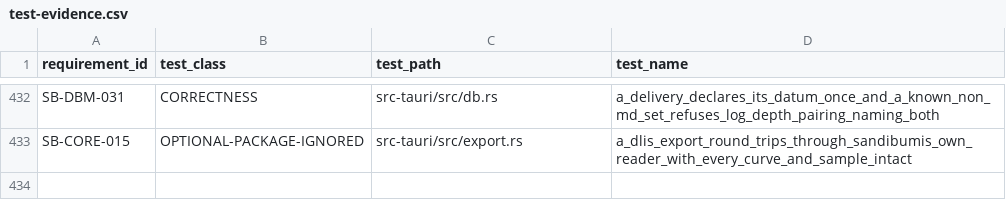
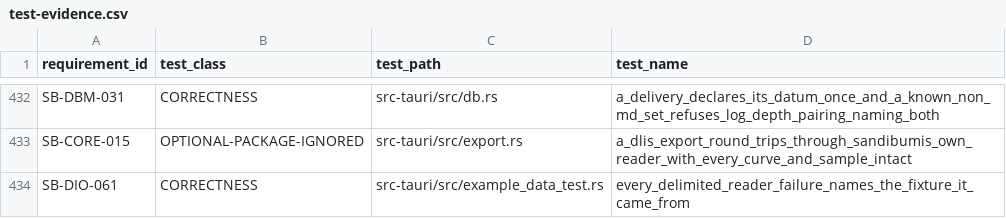
Before and after one commit to jauharst/SandiBumi, a CSV file: docs/takeover/test-evidence.csv, drawn as a sheet; only a part is shown, gaps mark what is left out.

```diff
--- a/docs/takeover/test-evidence.csv
+++ b/docs/takeover/test-evidence.csv
@@ -433 +433,2 @@
 "SB-CORE-015","OPTIONAL-PACKAGE-IGNORED","src-tauri/src/export.rs","a_dlis_export_round_trips_through_sandibumis_own_reader_with_every_curve_and_sample_intact"
+"SB-DIO-061","CORRECTNESS","src-tauri/src/example_data_test.rs","every_delimited_reader_failure_names_the_fixture_it_came_from"
```
Also changed, not shown: docs/takeover/requirements.csv, 9 other files.
